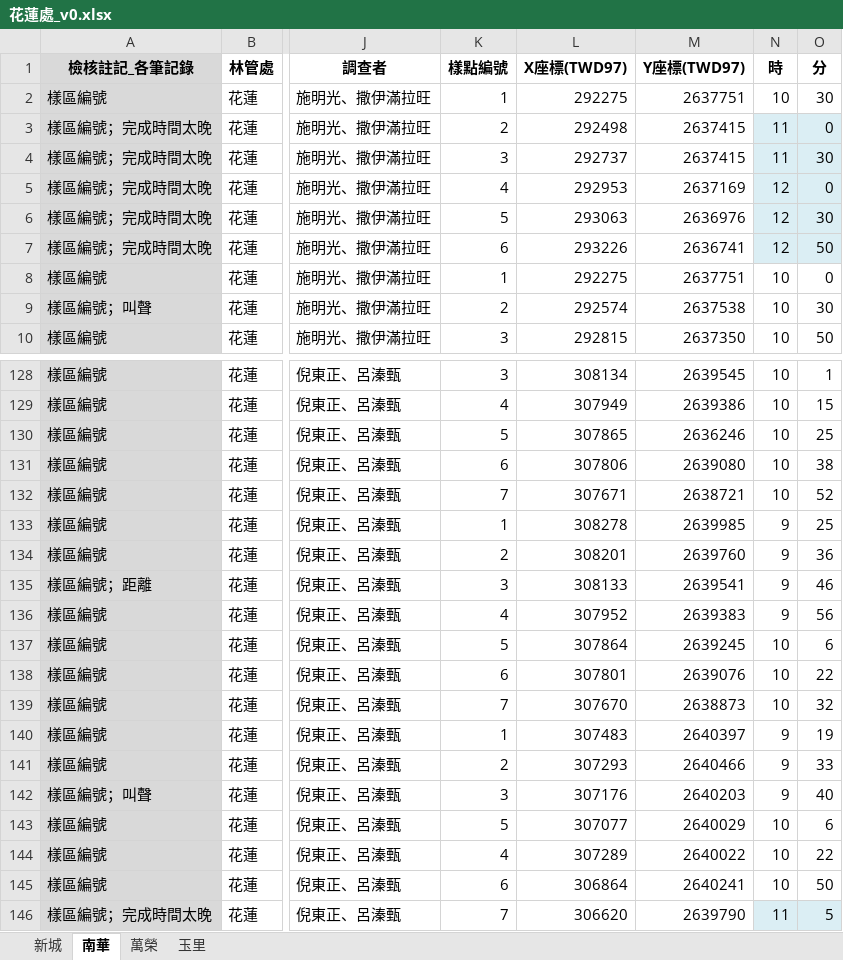
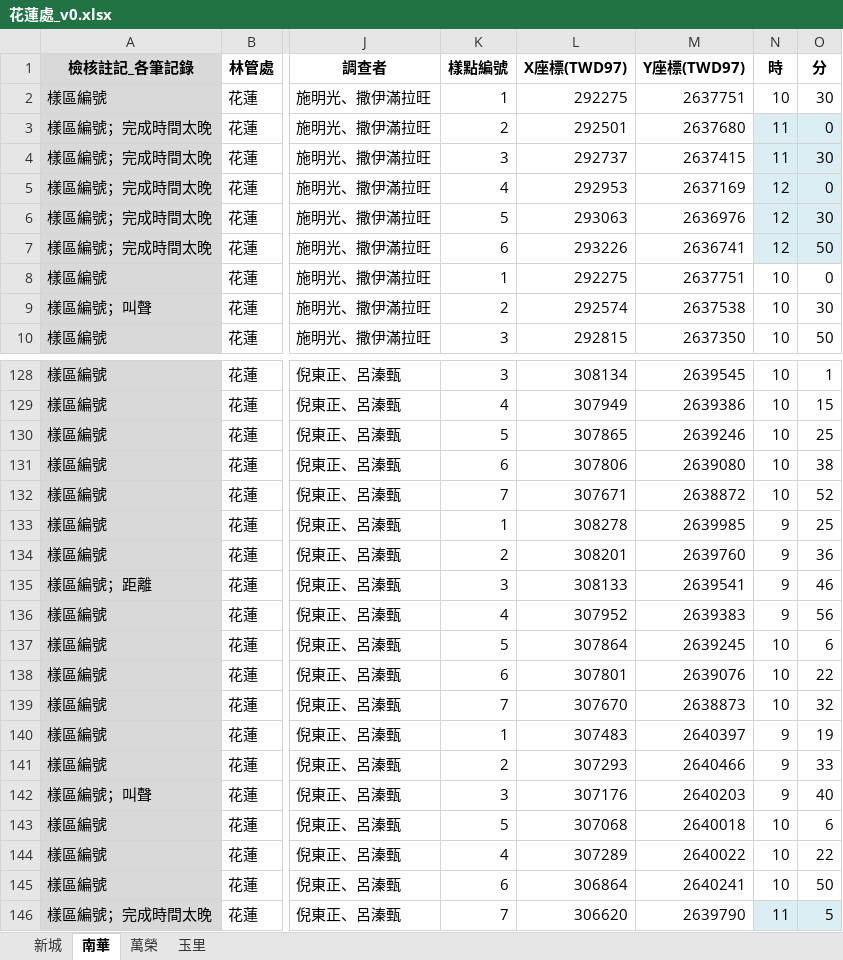
Before and after one commit to wetinhsu/Macaca-population-trend, an Excel workbook: data/raw/FORESTRYdata/2020/花蓮處_v0.xlsx, sheet 南華, drawn as a sheet; only a part is shown, gaps mark what is left out; values as stored, in another font and other column widths than the file's, no borders; the diff names each change by its address in the sheet, - before the commit and + after, or states it on an @@ line.

```diff
--- a/data/raw/FORESTRYdata/2020/花蓮處_v0.xlsx (sheet 南華)
+++ b/data/raw/FORESTRYdata/2020/花蓮處_v0.xlsx (sheet 南華)
-L3 (X座標(TWD97)): 292498
+L3 (X座標(TWD97)): 292501
-M3 (Y座標(TWD97)): 2637415
+M3 (Y座標(TWD97)): 2637680
-M130 (Y座標(TWD97)): 2636246
+M130 (Y座標(TWD97)): 2639246
-M132 (Y座標(TWD97)): 2638721
+M132 (Y座標(TWD97)): 2638872
-L143 (X座標(TWD97)): 307077
+L143 (X座標(TWD97)): 307068
-M143 (Y座標(TWD97)): 2640029
+M143 (Y座標(TWD97)): 2640018
```
Also changed, not shown: sheet 萬榮, data/raw/FORESTRYdata/2020/南投處_v0.xlsx, data/raw/FORESTRYdata/2020/屏東處_v0.xlsx, 4 other files.
